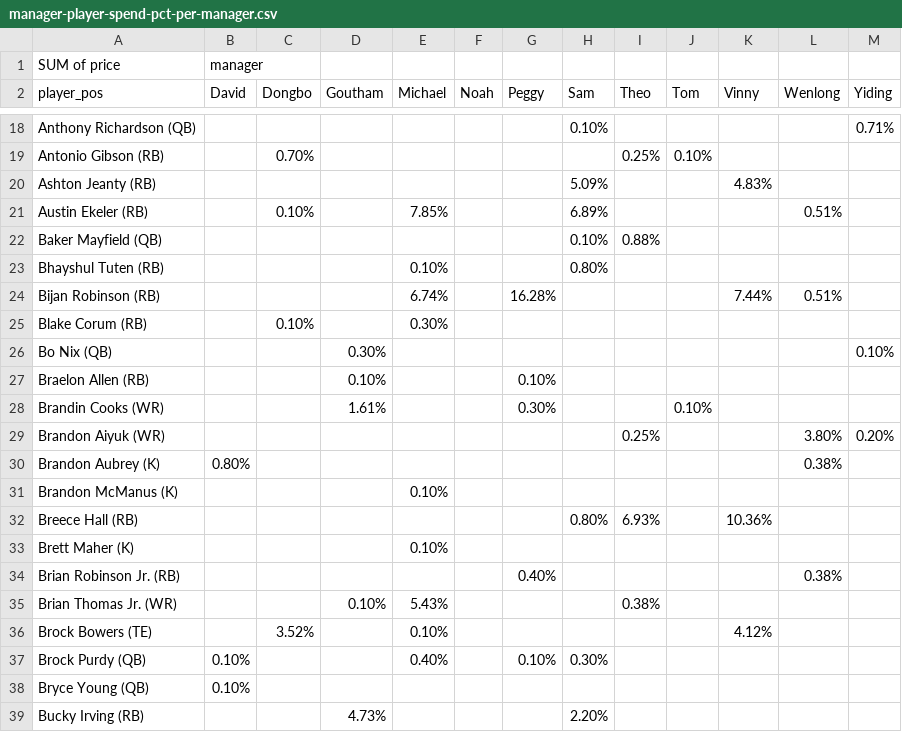
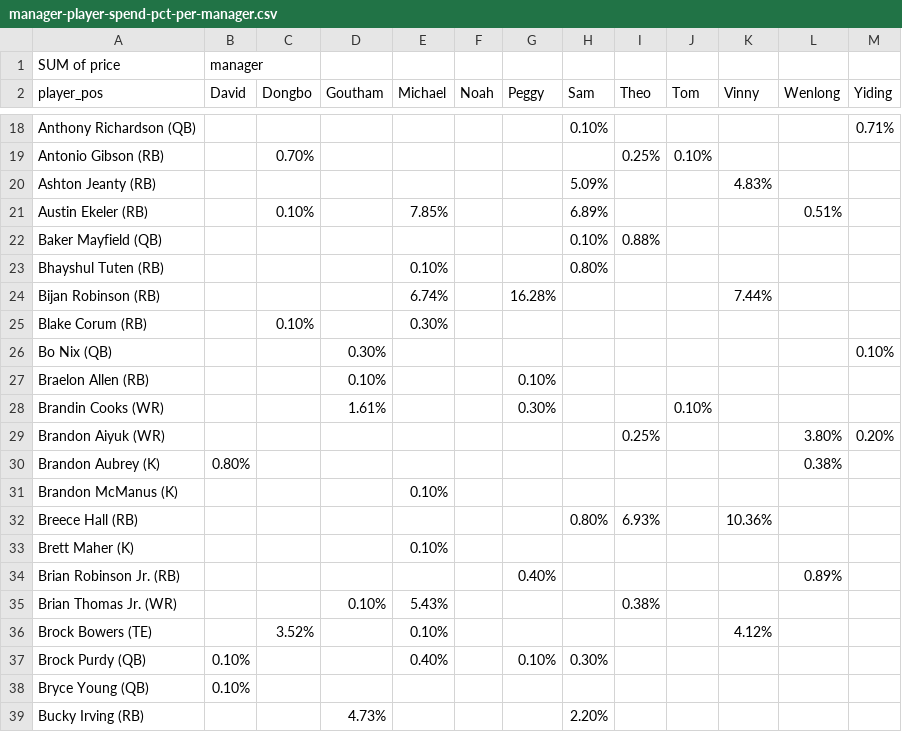
Before and after one commit to nkeshner/meaux-burreax-tier-site, a CSV file: assets/data/manager-player-spend-pct-per-manager.csv, drawn as a sheet; only a part is shown, gaps mark what is left out.

```diff
--- a/assets/data/manager-player-spend-pct-per-manager.csv
+++ b/assets/data/manager-player-spend-pct-per-manager.csv
@@ -23,3 +23,3 @@ Baker Mayfield (QB),,,,,,,0.10%,0.88%,,,,
 Bhayshul Tuten (RB),,,,0.10%,,,0.80%,,,,,
-Bijan Robinson (RB),,,,6.74%,,16.28%,,,,7.44%,0.51%,
+Bijan Robinson (RB),,,,6.74%,,16.28%,,,,7.44%,,
 Blake Corum (RB),,0.10%,,0.30%,,,,,,,,
@@ -33,3 +33,3 @@ Breece Hall (RB),,,,,,,0.80%,6.93%,,10.36%,,
 Brett Maher (K),,,,0.10%,,,,,,,,
-Brian Robinson Jr. (RB),,,,,,0.40%,,,,,0.38%,
+Brian Robinson Jr. (RB),,,,,,0.40%,,,,,0.89%,
 Brian Thomas Jr. (WR),,,0.10%,5.43%,,,,0.38%,,,,
```
Also changed, not shown: assets/data/draft-recap.csv, assets/data/manager-player-draft-pct.csv, 1 other file.
